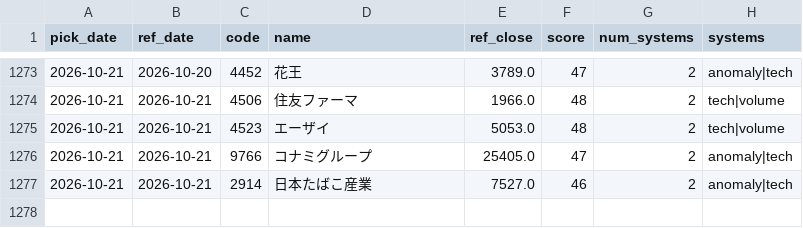
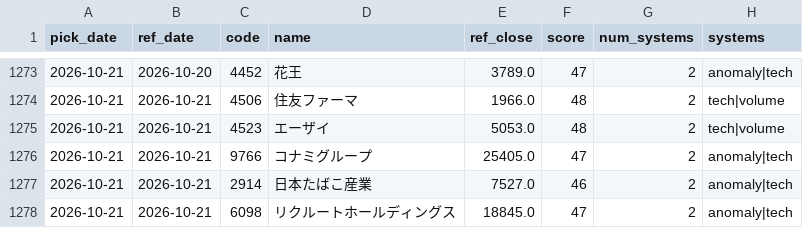
Before and after one commit to Resapan159/Kabu-app, a CSV file: history/picks.csv, drawn as a sheet; only a part is shown, gaps mark what is left out.

```diff
--- a/history/picks.csv
+++ b/history/picks.csv
@@ -1277 +1277,2 @@ pick_date,ref_date,code,name,ref_close,score,num_systems,systems
 2026-10-21,2026-10-21,2914,日本たばこ産業,7527.0,46,2,anomaly|tech
+2026-10-21,2026-10-21,6098,リクルートホールディングス,18845.0,47,2,anomaly|tech
```
Also changed, not shown: history/results.csv, 3 other files.
